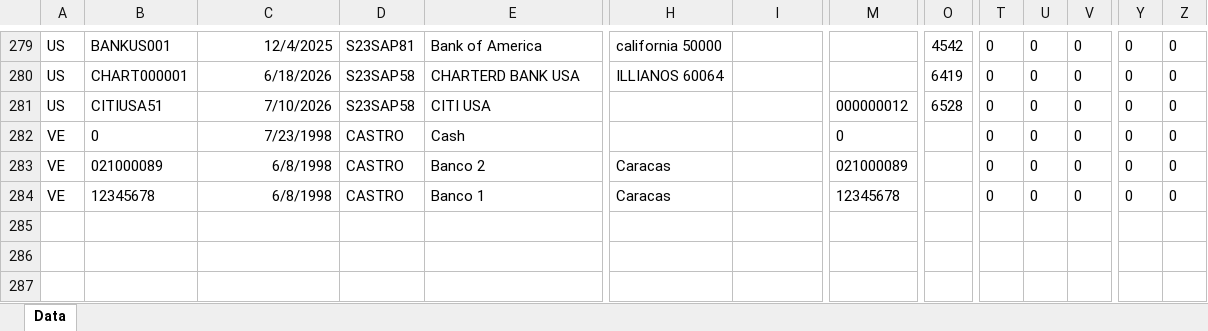
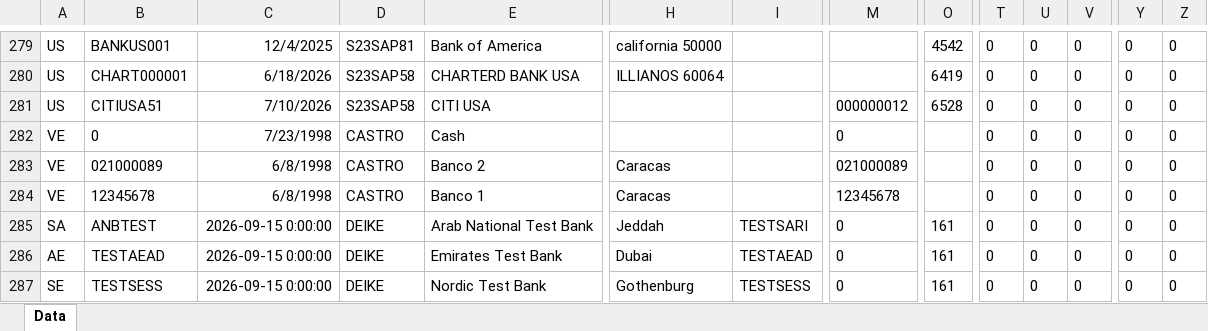
Before and after one commit to fahadsultan09/sap-saudi-cargo, an Excel workbook: agentic-ai/data/sap_excel/BNKA - Bank master record.xlsx, sheet Data, drawn as a sheet; only a part is shown, gaps mark what is left out; values as stored, in another font and other column widths than the file's, no borders; rows hold the shown columns only; the diff names each change by its address in the sheet, - before the commit and + after, or states it on an @@ line.

```diff
--- a/agentic-ai/data/sap_excel/BNKA - Bank master record.xlsx (sheet Data)
+++ b/agentic-ai/data/sap_excel/BNKA - Bank master record.xlsx (sheet Data)
+row 285: SA | ANBTEST | 2026-09-15 0:00:00 | DEIKE | Arab National Test Bank | Jeddah | TESTSARI | 0 | 161 | 0 | 0 | 0 | 0 | 0
+row 286: AE | TESTAEAD | 2026-09-15 0:00:00 | DEIKE | Emirates Test Bank | Dubai | TESTAEAD | 0 | 161 | 0 | 0 | 0 | 0 | 0
+row 287: SE | TESTSESS | 2026-09-15 0:00:00 | DEIKE | Nordic Test Bank | Gothenburg | TESTSESS | 0 | 161 | 0 | 0 | 0 | 0 | 0
```
Also changed, not shown: agentic-ai/data/sap_excel/EKBE - PO HISTORY.xlsx, agentic-ai/data/sap_excel/EKKN - PO account assignment.xlsx, 53 other files.
